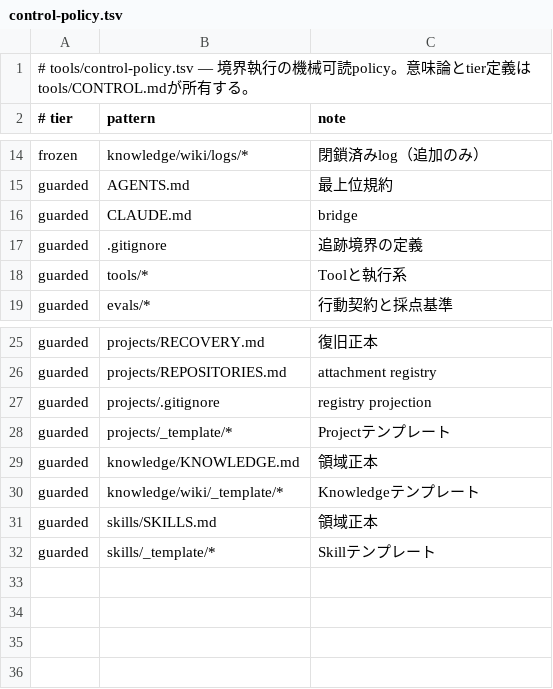
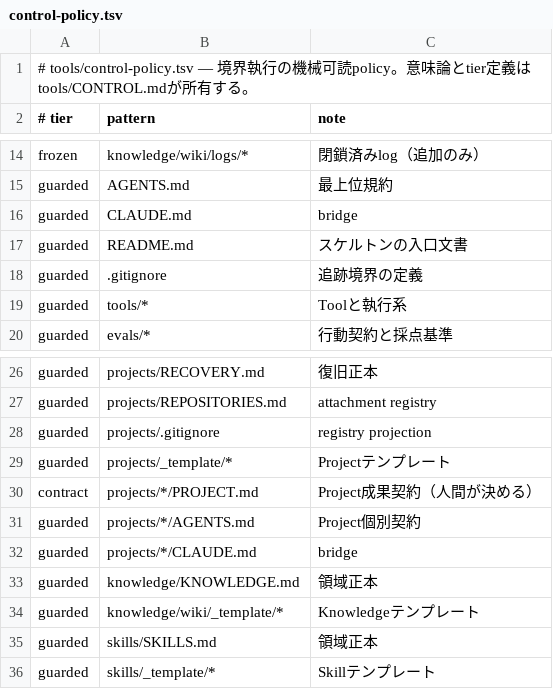
Before and after one commit to cloudagts/agent-directory, a TSV file: tools/control-policy.tsv, drawn as a sheet; only a part is shown, gaps mark what is left out; the diff names each change by its address in the sheet, - before the commit and + after, or states it on an @@ line.

```diff
--- a/tools/control-policy.tsv
+++ b/tools/control-policy.tsv
+row 17: guarded | README.md | スケルトンの入口文書
+row 30: contract | projects/*/PROJECT.md | Project成果契約（人間が決める）
+row 31: guarded | projects/*/AGENTS.md | Project個別契約
+row 32: guarded | projects/*/CLAUDE.md | bridge
```
Also changed, not shown: 9 other files.
